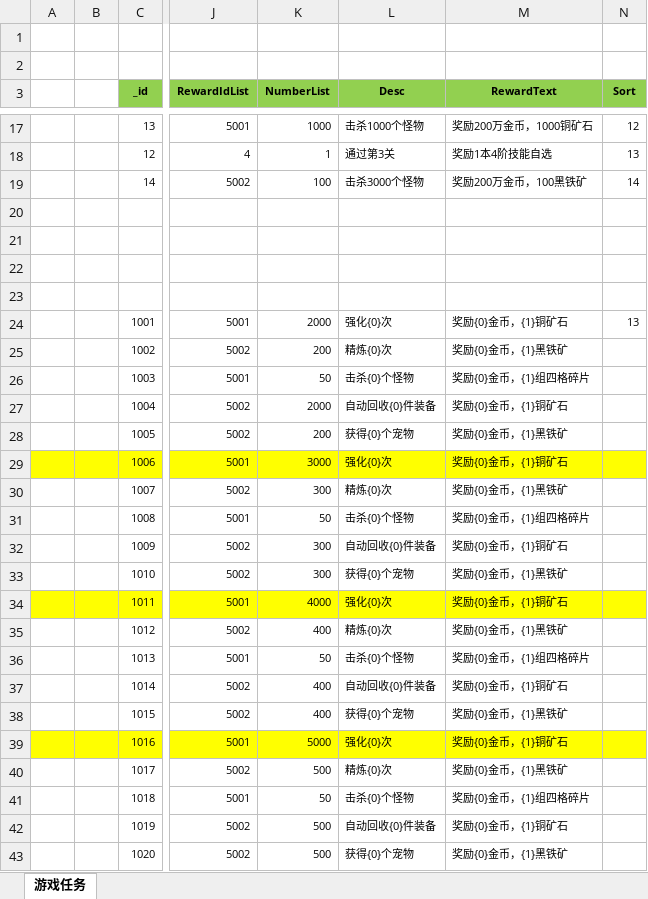
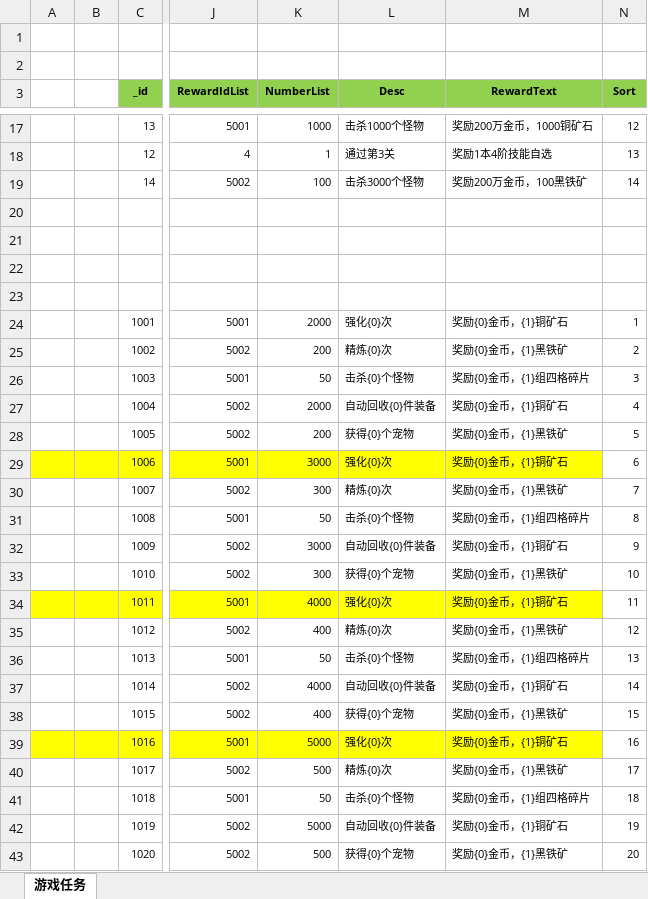
Before and after one commit to wokanjianyang/legend2, an Excel workbook: Excel/AchievementTaskConfig.xlsx, sheet 游戏任务, drawn as a sheet; only a part is shown, gaps mark what is left out; values as stored, in another font and other column widths than the file's, no borders; the diff names each change by its address in the sheet, - before the commit and + after, or states it on an @@ line.

```diff
--- a/Excel/AchievementTaskConfig.xlsx (sheet 游戏任务)
+++ b/Excel/AchievementTaskConfig.xlsx (sheet 游戏任务)
-N24 (Sort): 13
+N24 (Sort): 1
-N25 (Sort): (empty)
+N25 (Sort): 2
-N26 (Sort): (empty)
+N26 (Sort): 3
-N27 (Sort): (empty)
+N27 (Sort): 4
-N28 (Sort): (empty)
+N28 (Sort): 5
-N29 (Sort): (empty)
+N29 (Sort): 6
-N29 fill: #FFFF00
+N29 fill: none
-N30 (Sort): (empty)
+N30 (Sort): 7
-N31 (Sort): (empty)
+N31 (Sort): 8
-K32 (NumberList): 300
+K32 (NumberList): 3000
-N32 (Sort): (empty)
+N32 (Sort): 9
-N33 (Sort): (empty)
+N33 (Sort): 10
-N34 (Sort): (empty)
+N34 (Sort): 11
-N34 fill: #FFFF00
+N34 fill: none
-N35 (Sort): (empty)
+N35 (Sort): 12
-N36 (Sort): (empty)
+N36 (Sort): 13
-K37 (NumberList): 400
+K37 (NumberList): 4000
-N37 (Sort): (empty)
+N37 (Sort): 14
-N38 (Sort): (empty)
+N38 (Sort): 15
-N39 (Sort): (empty)
+N39 (Sort): 16
-N39 fill: #FFFF00
+N39 fill: none
-N40 (Sort): (empty)
+N40 (Sort): 17
-N41 (Sort): (empty)
+N41 (Sort): 18
-K42 (NumberList): 500
+K42 (NumberList): 5000
-N42 (Sort): (empty)
+N42 (Sort): 19
-N43 (Sort): (empty)
+N43 (Sort): 20
```
Also changed, not shown: 8 other files.
